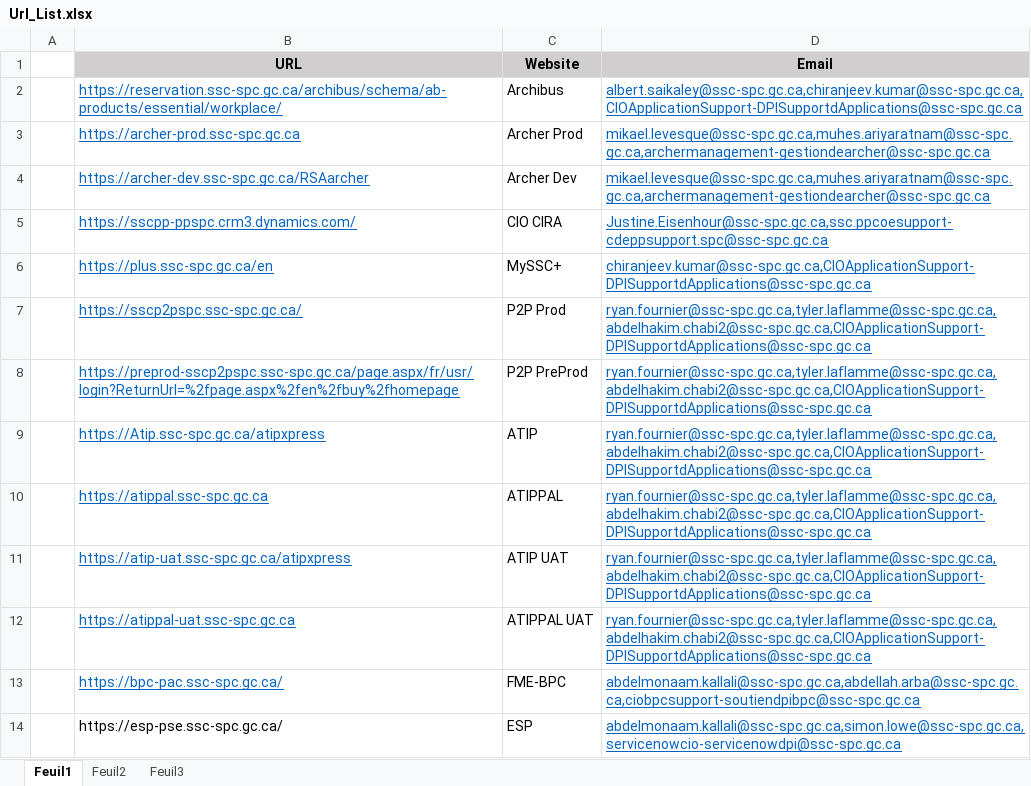
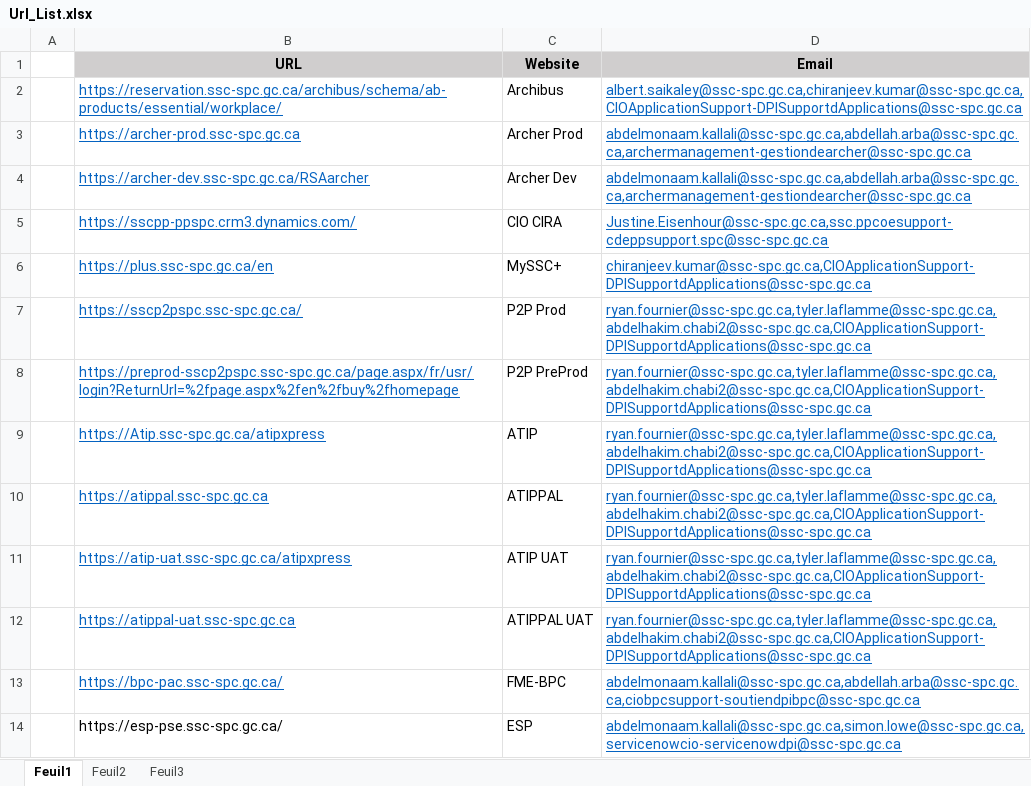
Before and after one commit to akallali2025/ProdApplicationMonitoring, an Excel workbook: Url_List.xlsx, sheet Feuil1, drawn as a sheet; values as stored, in another font and other column widths than the file's, no borders; the diff names each change by its address in the sheet, - before the commit and + after, or states it on an @@ line.

Commit message:
Url_List.xlsx has been updated

```diff
--- a/Url_List.xlsx (sheet Feuil1)
+++ b/Url_List.xlsx (sheet Feuil1)
-D3:D4 (Email): mikael.levesque@ssc-spc.gc.ca,muhes.ariyaratnam@ssc-spc.gc.ca,archermanagement-gestiondearcher@ssc-spc.gc.ca
+D3:D4 (Email): abdelmonaam.kallali@ssc-spc.gc.ca,abdellah.arba@ssc-spc.gc.ca,archermanagement-gestiondearcher@ssc-spc.gc.ca
```
